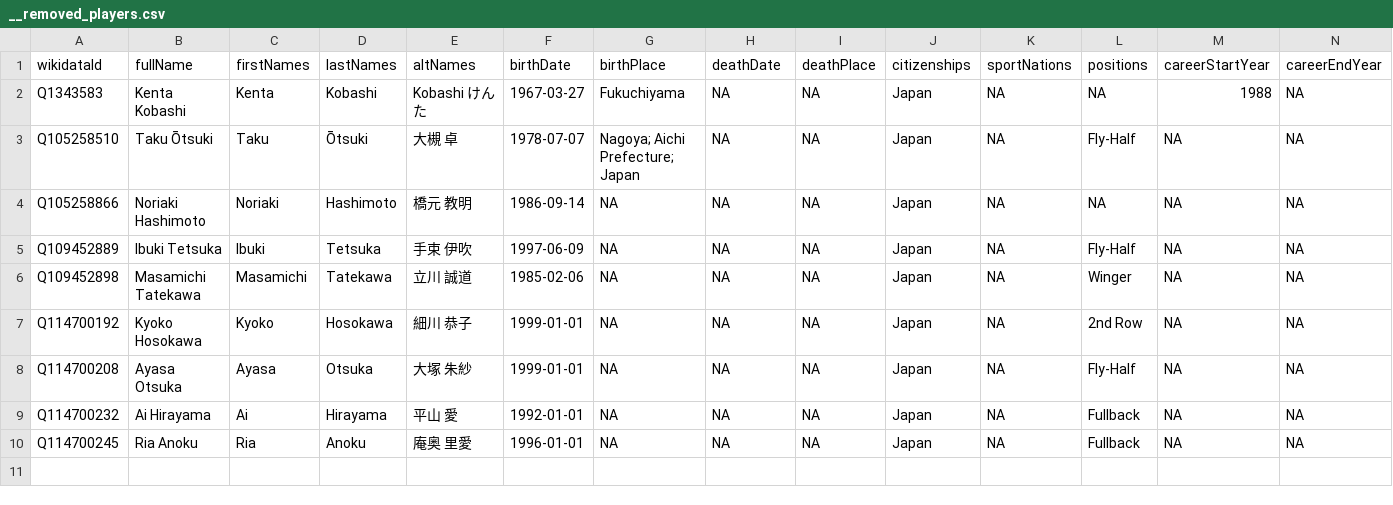
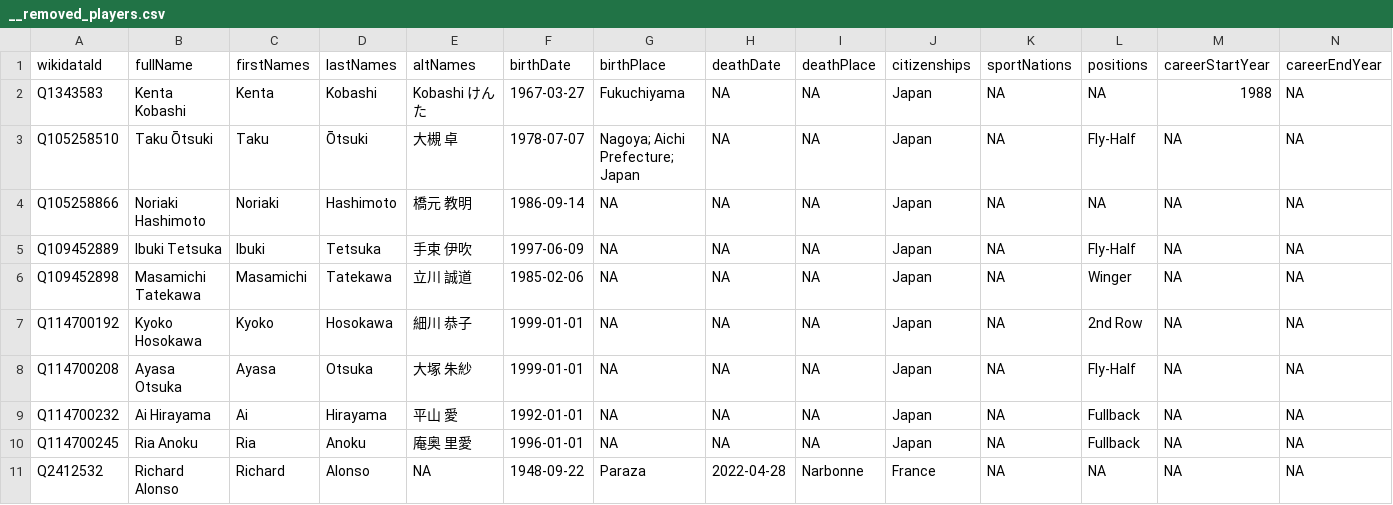
Before and after one commit to CompNet/RugbyScope, a CSV file: data/fusion/__removed_players.csv, drawn as a sheet; only a part is shown; rows hold the shown columns only; the diff names each change by its address in the sheet, - before the commit and + after, or states it on an @@ line.

```diff
--- a/data/fusion/__removed_players.csv
+++ b/data/fusion/__removed_players.csv
+row 11: Q2412532 | Richard Alonso | Richard | Alonso | NA | 1948-09-22 | Paraza | 2022-04-28 | Narbonne | France | NA | NA | NA | NA
```
Also changed, not shown: 2 other files.
